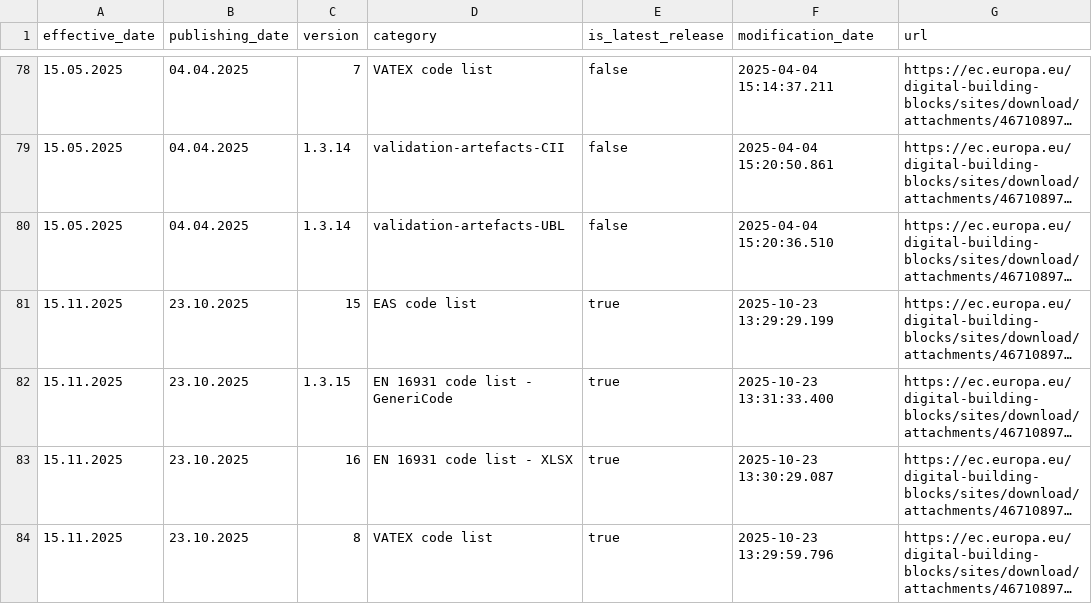
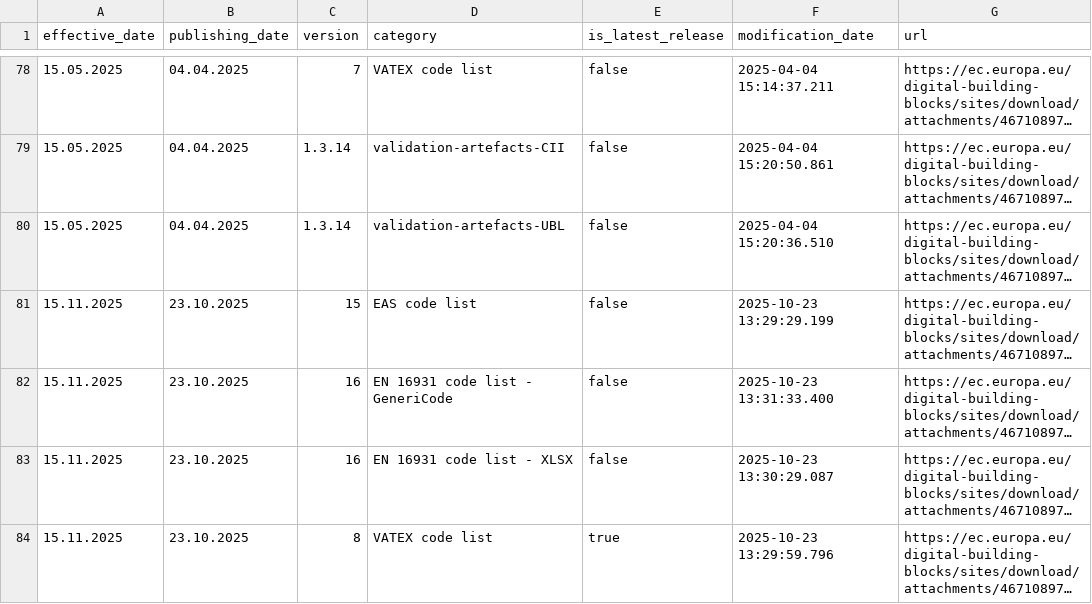
Before and after one commit to svanteschubert/EU-Codelist-Downloader, a CSV file: src/main/resources/downloaded-files.csv, drawn as a sheet; only a part is shown, gaps mark what is left out; long unchanged cells end in …; the diff covers the shown part only; the diff names each change by its address in the sheet, - before the commit and + after, or states it on an @@ line.

```diff
--- a/src/main/resources/downloaded-files.csv
+++ b/src/main/resources/downloaded-files.csv
-E81:E83 (is_latest_release): true
+E81:E83 (is_latest_release): false
-C82 (version): 1.3.15
+C82 (version): 16
```
Also changed, not shown: 8 added rows and 1 edited cell elsewhere in this file, src/main/resources/phase1/inventory-latest.csv, 35 other files.
